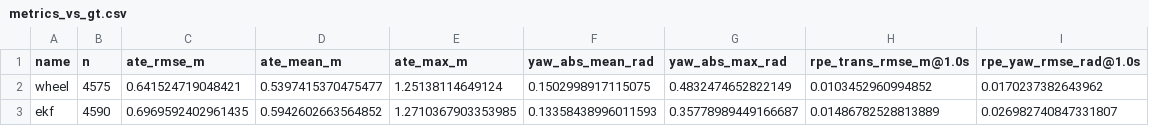
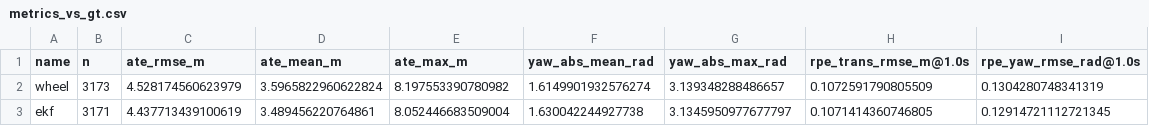
Before and after one commit to Harishprabhu30/ekf-slam-thesis, a CSV file: analysis/gt_evaluation_scripts/analysis/results_gt/metrics_vs_gt.csv, drawn as a sheet.

Commit message:
Baseline analysis complete fro Traj_v3 with cam load and env loaded.

```diff
--- a/analysis/gt_evaluation_scripts/analysis/results_gt/metrics_vs_gt.csv
+++ b/analysis/gt_evaluation_scripts/analysis/results_gt/metrics_vs_gt.csv
@@ -1,3 +1,3 @@
 name,n,ate_rmse_m,ate_mean_m,ate_max_m,yaw_abs_mean_rad,yaw_abs_max_rad,rpe_trans_rmse_m@1.0s,rpe_yaw_rmse_rad@1.0s
-wheel,4575,0.641524719048421,0.5397415370475477,1.25138114649124,0.1502998917115075,0.4832474652822149,0.0103452960994852,0.0170237382643962
-ekf,4590,0.6969592402961435,0.5942602663564852,1.2710367903353985,0.13358438996011593,0.35778989449166687,0.01486782528813889,0.026982740847331807
+wheel,3173,4.528174560623979,3.5965822960622824,8.197553390780982,1.6149901932576274,3.139348288486657,0.1072591790805509,0.1304280748341319
+ekf,3171,4.437713439100619,3.489456220764861,8.052446683509004,1.630042244927738,3.1345950977677797,0.1071414360746805,0.12914721112721345
```
Also changed, not shown: 27 other files.
